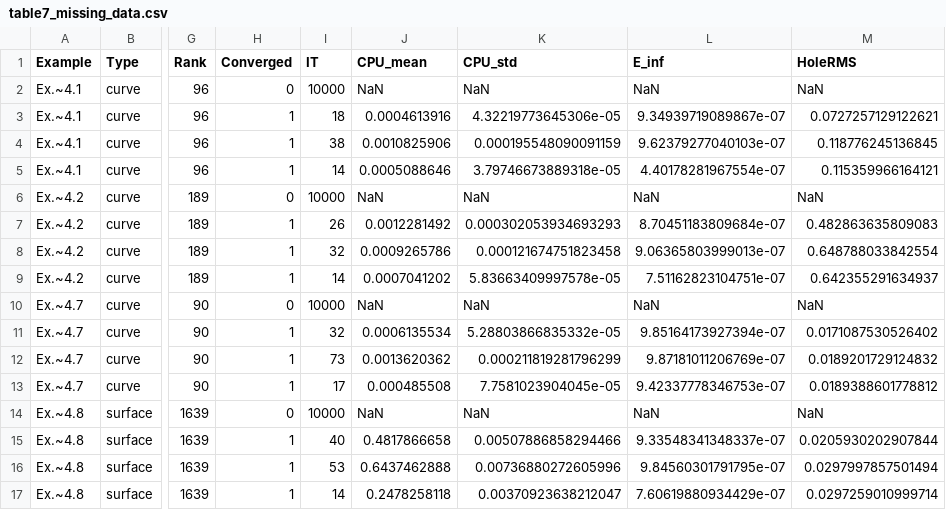
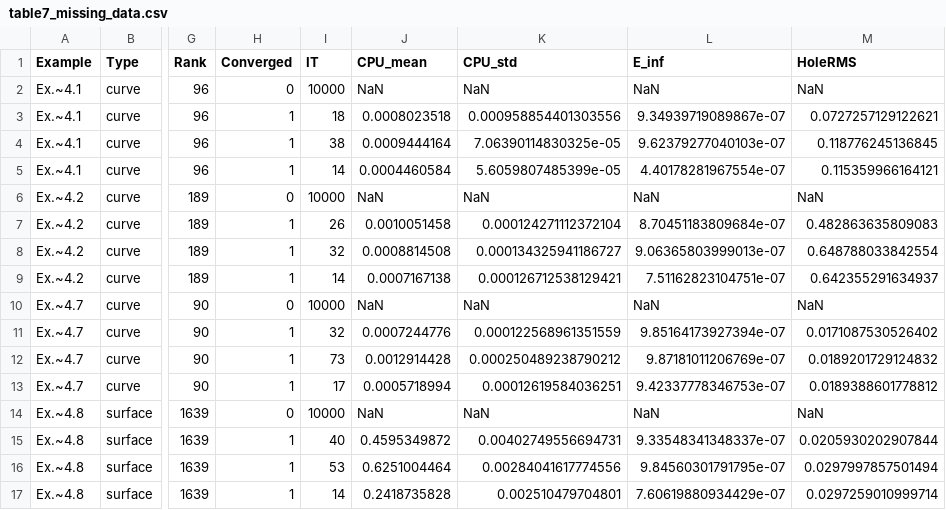
Before and after one commit to Lily11898/SaLSPIA-Reproducibility, a CSV file: results/table7_missing_data/table7_missing_data.csv, drawn as a sheet; only a part is shown, gaps mark what is left out; the diff names each change by its address in the sheet, - before the commit and + after, or states it on an @@ line.

```diff
--- a/results/table7_missing_data/table7_missing_data.csv
+++ b/results/table7_missing_data/table7_missing_data.csv
-J3 (CPU_mean): 0.0004613916
+J3 (CPU_mean): 0.0008023518
-K3 (CPU_std): 4.32219773645306e-05
+K3 (CPU_std): 0.000958854401303556
-J4 (CPU_mean): 0.0010825906
+J4 (CPU_mean): 0.0009444164
-K4 (CPU_std): 0.000195548090091159
+K4 (CPU_std): 7.06390114830325e-05
-J5 (CPU_mean): 0.0005088646
+J5 (CPU_mean): 0.0004460584
-K5 (CPU_std): 3.79746673889318e-05
+K5 (CPU_std): 5.6059807485399e-05
-J7 (CPU_mean): 0.0012281492
+J7 (CPU_mean): 0.0010051458
-K7 (CPU_std): 0.000302053934693293
+K7 (CPU_std): 0.000124271112372104
-J8 (CPU_mean): 0.0009265786
+J8 (CPU_mean): 0.0008814508
-K8 (CPU_std): 0.000121674751823458
+K8 (CPU_std): 0.000134325941186727
-J9 (CPU_mean): 0.0007041202
+J9 (CPU_mean): 0.0007167138
-K9 (CPU_std): 5.83663409997578e-05
+K9 (CPU_std): 0.000126712538129421
-J11 (CPU_mean): 0.0006135534
+J11 (CPU_mean): 0.0007244776
-K11 (CPU_std): 5.28803866835332e-05
+K11 (CPU_std): 0.000122568961351559
-J12 (CPU_mean): 0.0013620362
+J12 (CPU_mean): 0.0012914428
-K12 (CPU_std): 0.000211819281796299
+K12 (CPU_std): 0.000250489238790212
-J13 (CPU_mean): 0.000485508
+J13 (CPU_mean): 0.0005718994
-K13 (CPU_std): 7.7581023904045e-05
+K13 (CPU_std): 0.00012619584036251
-J15 (CPU_mean): 0.4817866658
+J15 (CPU_mean): 0.4595349872
-K15 (CPU_std): 0.00507886858294466
+K15 (CPU_std): 0.00402749556694731
-J16 (CPU_mean): 0.6437462888
+J16 (CPU_mean): 0.6251004464
-K16 (CPU_std): 0.00736880272605996
+K16 (CPU_std): 0.00284041617774556
-J17 (CPU_mean): 0.2478258118
+J17 (CPU_mean): 0.2418735828
-K17 (CPU_std): 0.00370923638212047
+K17 (CPU_std): 0.002510479704801
```
Also changed, not shown: 1 other file.
